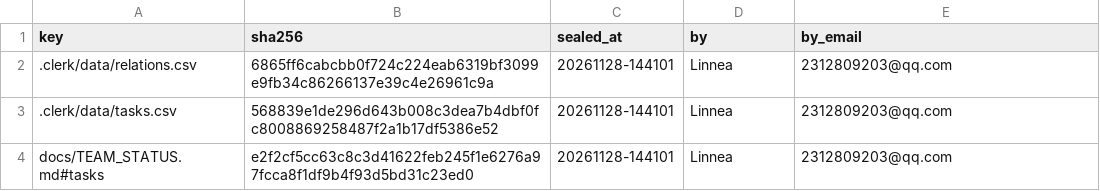
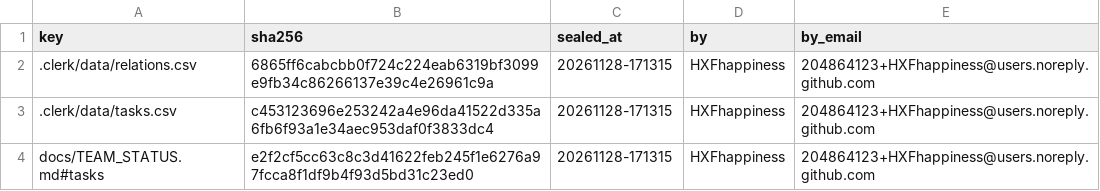
Before and after one commit to IweirdoI/OmniAble, a CSV file: .clerk/seal/seal.csv, drawn as a sheet.

```diff
--- a/.clerk/seal/seal.csv
+++ b/.clerk/seal/seal.csv
@@ -1,4 +1,4 @@
 key,sha256,sealed_at,by,by_email
-.clerk/data/relations.csv,6865ff6cabcbb0f724c224eab6319bf3099e9fb34c86266137e39c4e26961c9a,20261128-144101,Linnea,2312809203@qq.com
-.clerk/data/tasks.csv,568839e1de296d643b008c3dea7b4dbf0fc8008869258487f2a1b17df5386e52,20261128-144101,Linnea,2312809203@qq.com
-docs/TEAM_STATUS.md#tasks,e2f2cf5cc63c8c3d41622feb245f1e6276a97fcca8f1df9b4f93d5bd31c23ed0,20261128-144101,Linnea,2312809203@qq.com
+.clerk/data/relations.csv,6865ff6cabcbb0f724c224eab6319bf3099e9fb34c86266137e39c4e26961c9a,20261128-171315,HXFhappiness,204864123+HXFhappiness@users.noreply.github.com
+.clerk/data/tasks.csv,c453123696e253242a4e96da41522d335a6fb6f93a1e34aec953daf0f3833dc4,20261128-171315,HXFhappiness,204864123+HXFhappiness@users.noreply.github.com
+docs/TEAM_STATUS.md#tasks,e2f2cf5cc63c8c3d41622feb245f1e6276a97fcca8f1df9b4f93d5bd31c23ed0,20261128-171315,HXFhappiness,204864123+HXFhappiness@users.noreply.github.com
```
Also changed, not shown: .clerk/data/tasks.csv, 7 other files.
